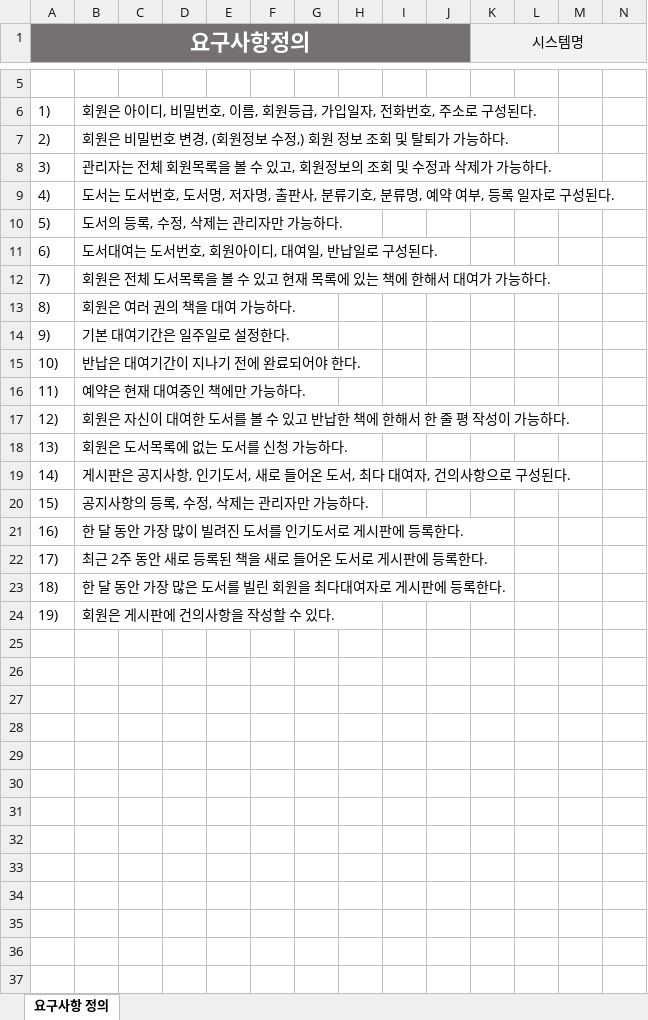
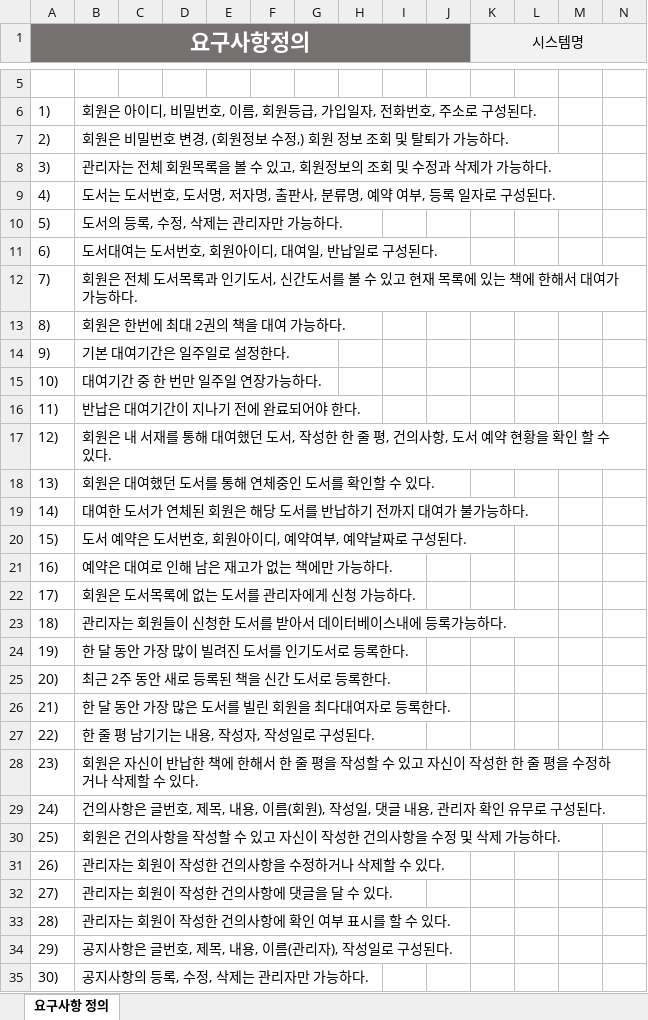
Before and after one commit to BeomSeokYu/Java-Books-Management, an Excel workbook: 요구사항 정의.xlsx, sheet 요구사항 정의, drawn as a sheet; only a part is shown, gaps mark what is left out; values as stored, in another font and other column widths than the file's, no borders; rows hold the shown columns only; the diff covers the shown part only; the diff names each change by its address in the sheet, - before the commit and + after, or states it on an @@ line.

```diff
--- a/요구사항 정의.xlsx (sheet 요구사항 정의)
+++ b/요구사항 정의.xlsx (sheet 요구사항 정의)
-B9: …사, 분류기호, 분류명, 예약…
+B9: …사, 분류명, 예약…
-B12: …도서목록을 볼 수…
+B12: …도서목록과 인기도서, 신간도서를 볼 수…
-B13: 회원은 여러 권의 책을 대여 가능하다.
+B13: 회원은 한번에 최대 2권의 책을 대여 가능하다.
-B15: 반납은 대여기간이 지나기 전에 완료되어야 한다.
+B15: 대여기간 중 한 번만 일주일 연장가능하다.
-B16: 예약은 현재 대여중인 책에만 가능하다.
+B16: 반납은 대여기간이 지나기 전에 완료되어야 한다.
-B17: 회원은 자신이 대여한 도서를 볼 수 있고 반납한 책에 한해서 한 줄 평 작성이 가능하다.
+B17: 회원은 내 서재를 통해 대여했던 도서, 작성한 한 줄 평, 건의사항, 도서 예약 현황을 확인 할 수 있다.
-B18: 회원은 도서목록에 없는 도서를 신청 가능하다.
+B18: 회원은 대여했던 도서를 통해 연체중인 도서를 확인할 수 있다.
-B19: 게시판은 공지사항, 인기도서, 새로 들어온 도서, 최다 대여자, 건의사항으로 구성된다.
+B19: 대여한 도서가 연체된 회원은 해당 도서를 반납하기 전까지 대여가 불가능하다.
-B20: 공지사항의 등록, 수정, 삭제는 관리자만 가능하다.
+B20: 도서 예약은 도서번호, 회원아이디, 예약여부, 예약날짜로 구성된다.
-B21: 한 달 동안 가장 많이 빌려진 도서를 인기도서로 게시판에 등록한다.
+B21: 예약은 대여로 인해 남은 재고가 없는 책에만 가능하다.
-B22: 최근 2주 동안 새로 등록된 책을 새로 들어온 도서로 게시판에 등록한다.
+B22: 회원은 도서목록에 없는 도서를 관리자에게 신청 가능하다.
-B23: 한 달 동안 가장 많은 도서를 빌린 회원을 최다대여자로 게시판에 등록한다.
+B23: 관리자는 회원들이 신청한 도서를 받아서 데이터베이스내에 등록가능하다.
-B24: 회원은 게시판에 건의사항을 작성할 수 있다.
+B24: 한 달 동안 가장 많이 빌려진 도서를 인기도서로 등록한다.
+row 25: 20) | 최근 2주 동안 새로 등록된 책을 신간 도서로 등록한다.
+row 26: 21) | 한 달 동안 가장 많은 도서를 빌린 회원을 최다대여자로 등록한다.
+row 27: 22) | 한 줄 평 남기기는 내용, 작성자, 작성일로 구성된다.
+row 28: 23) | 회원은 자신이 반납한 책에 한해서 한 줄 평을 작성할 수 있고 자신이 작성한 한 줄 평을 수정하거나 삭제할 수 있다.
+row 29: 24) | 건의사항은 글번호, 제목, 내용, 이름(회원), 작성일, 댓글 내용, 관리자 확인 유무로 구성된다.
+row 30: 25) | 회원은 건의사항을 작성할 수 있고 자신이 작성한 건의사항을 수정 및 삭제 가능하다.
+row 31: 26) | 관리자는 회원이 작성한 건의사항을 수정하거나 삭제할 수 있다.
+row 32: 27) | 관리자는 회원이 작성한 건의사항에 댓글을 달 수 있다.
+row 33: 28) | 관리자는 회원이 작성한 건의사항에 확인 여부 표시를 할 수 있다.
+row 34: 29) | 공지사항은 글번호, 제목, 내용, 이름(관리자), 작성일로 구성된다.
+row 35: 30) | 공지사항의 등록, 수정, 삭제는 관리자만 가능하다.
```
Also changed, not shown: 116 added rows elsewhere in this sheet, WBS.xlsx, 기능차트 .xlsx.
